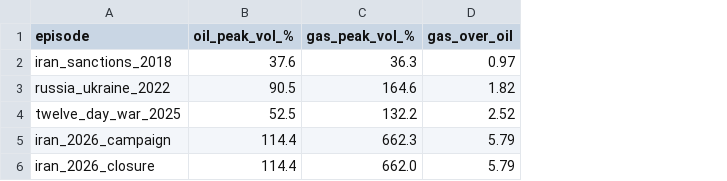
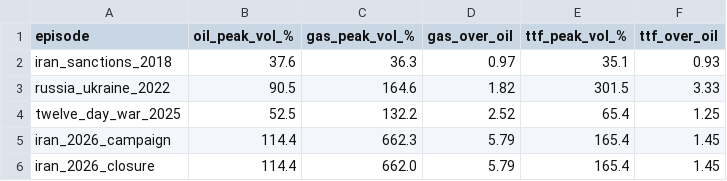
Before and after one commit to DucoJPMol/oil_gpr_volatility, a CSV file: tables/table8_gas_vs_oil.csv, drawn as a sheet; the diff names each change by its address in the sheet, - before the commit and + after, or states it on an @@ line.

```diff
--- a/tables/table8_gas_vs_oil.csv
+++ b/tables/table8_gas_vs_oil.csv
+column E (ttf_peak_vol_%), rows 2-6: 35.1 | 301.5 | 65.4 | 165.4 | 165.4
+column F (ttf_over_oil), rows 2-6: 0.93 | 3.33 | 1.25 | 1.45 | 1.45
```
Also changed, not shown: 7 other files.
